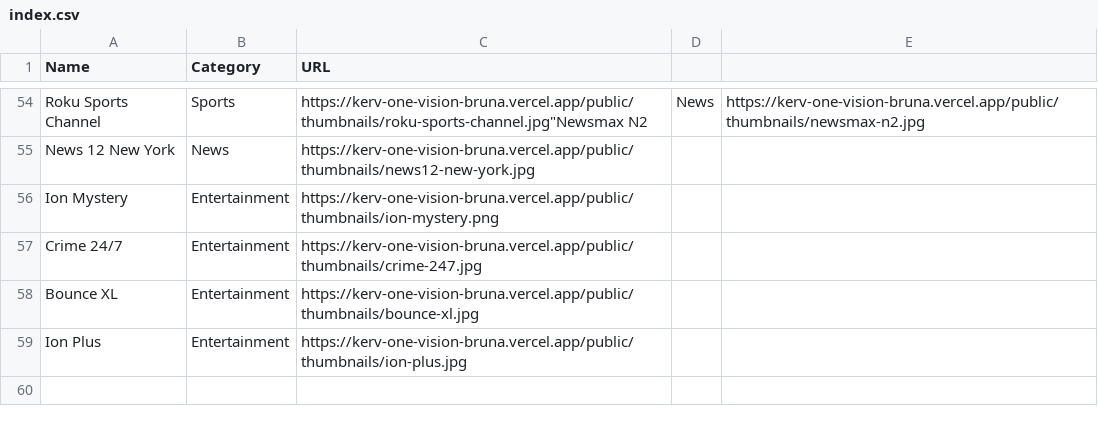
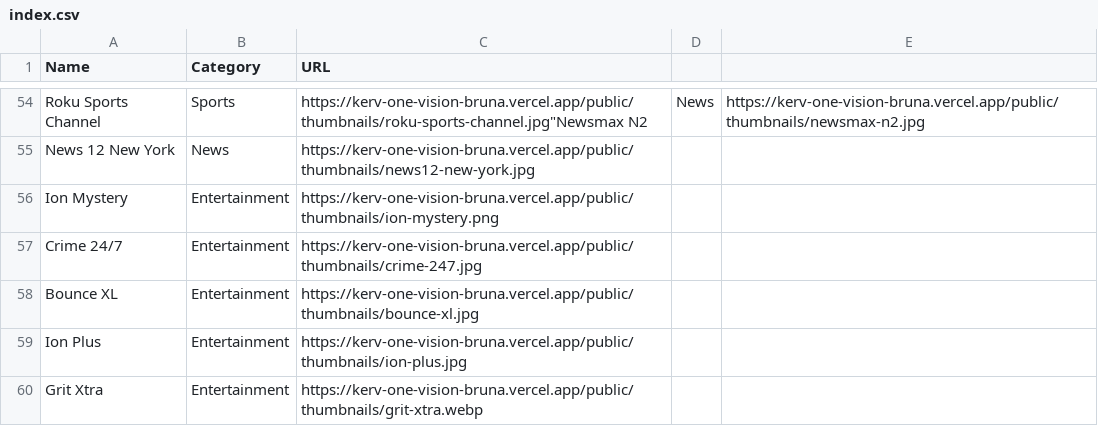
Before and after one commit to bruna875/bruna-personal-workspace, a CSV file: public/thumbnails/index.csv, drawn as a sheet; only a part is shown, gaps mark what is left out.

Commit message:
Add Grit Xtra thumbnail

```diff
--- a/public/thumbnails/index.csv
+++ b/public/thumbnails/index.csv
@@ -59 +59,2 @@ Name,Category,URL
 "Ion Plus","Entertainment","https://kerv-one-vision-bruna.vercel.app/public/thumbnails/ion-plus.jpg"
+"Grit Xtra","Entertainment","https://kerv-one-vision-bruna.vercel.app/public/thumbnails/grit-xtra.webp"
```
Also changed, not shown: 1 other file.
